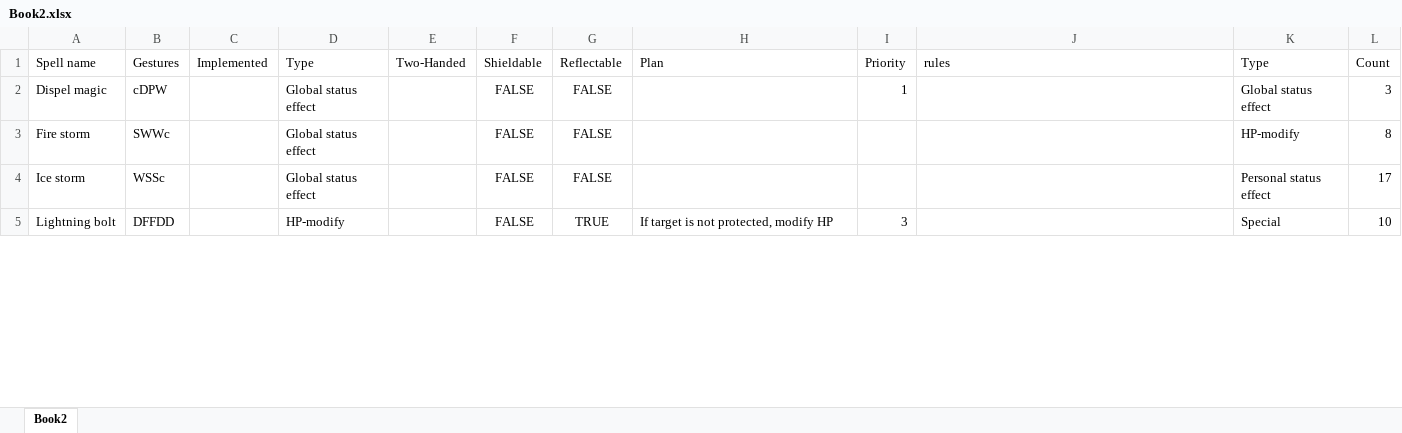
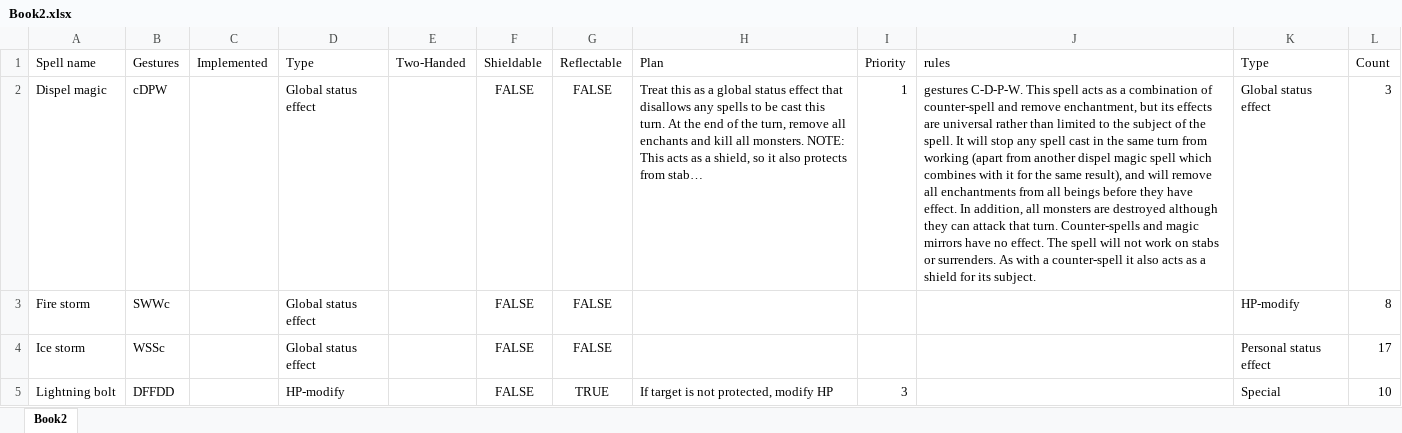
Before and after one commit to Davidc999/wiz_duel_py, an Excel workbook: Book2.xlsx, sheet Book2, drawn as a sheet; only a part is shown; values as stored, in another font and other column widths than the file's, no borders; charts and pictures not drawn; the diff covers the shown part only; the diff names each change by its address in the sheet, - before the commit and + after, or states it on an @@ line.

```diff
--- a/Book2.xlsx (sheet Book2)
+++ b/Book2.xlsx (sheet Book2)
-H2 (Plan): (empty)
+H2 (Plan): Treat this as a global status effect that disallows any spells to be cast this turn. At the end of the turn, remove all enchants and kill all monsters. NOTE: This acts as a shield, so it also protects from stab…
-J2 (rules): (empty)
+J2 (rules): gestures C-D-P-W. This spell acts as a combination of counter-spell and remove enchantment, but its effects are universal rather than limited to the subject of the spell. It will stop any spell cast in the same turn from working (apart from another dispel magic spell which combines with it for the same result), and will remove all enchantments from all beings before they have effect. In addition, all monsters are destroyed although they can attack that turn. Counter-spells and magic mirrors have no effect. The spell will not work on stabs or surrenders. As with a counter-spell it also acts as a shield for its subject.
```
Also changed, not shown: 9 edited cells elsewhere in this sheet, charts or pictures, 3 other files.
